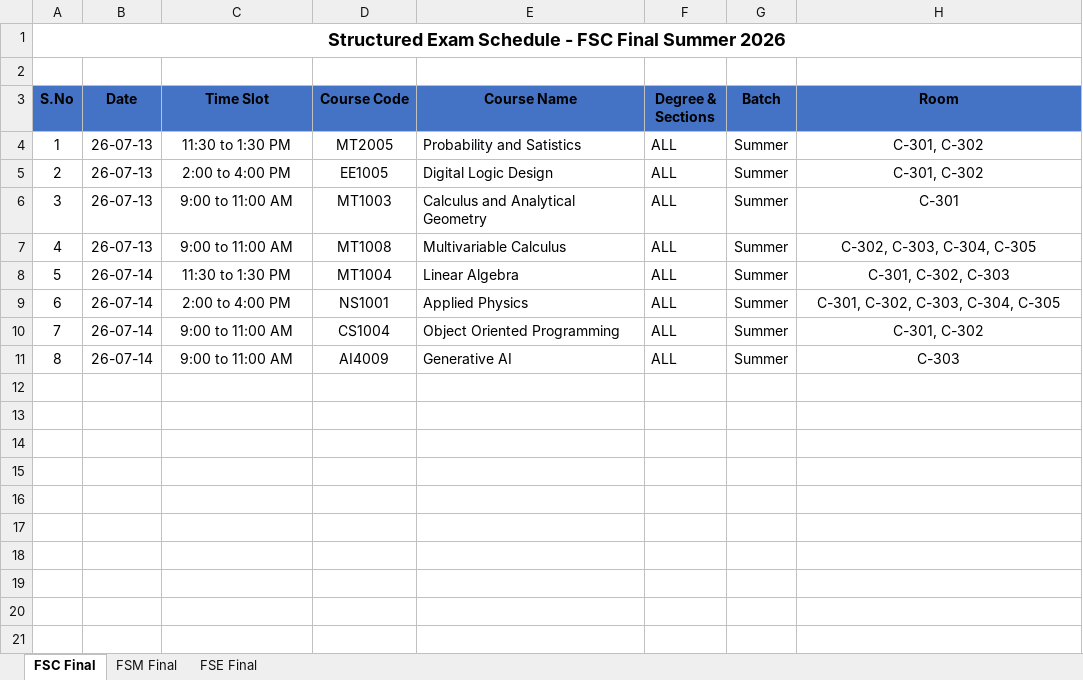
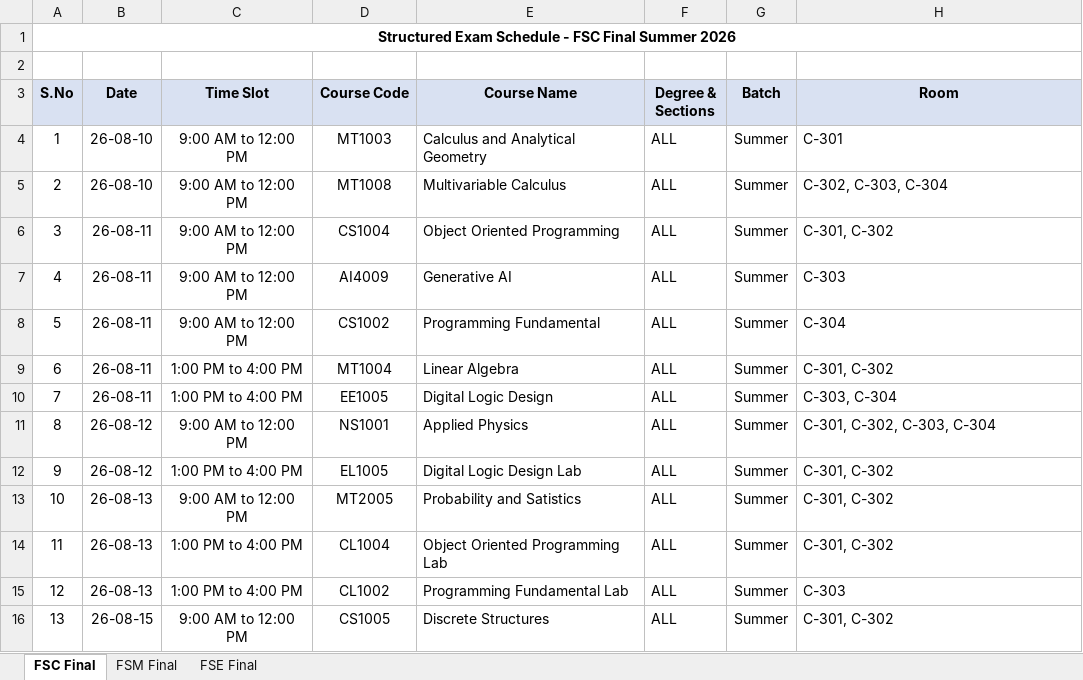
Before and after one commit to ammarasad2005/FAST-Utilities, an Excel workbook: exam_schedule_summer.xlsx, sheet FSC Final, drawn as a sheet; values as stored, in another font and other column widths than the file's, no borders; removed rows and columns are numbered as before the commit, all else as after; the diff names each change by its address in the sheet, - before the commit and + after, or states it on an @@ line.

Commit message:
feat(summer-exam): add Summer 2026 finals raw + processed xlsx and transformation scripts
Companion commit to the 26-entry summer_schedule.json already on main.
Brings the raw xlsx source, the processed/organized xlsx, and the
Python scripts that convert between them — so future schedule updates
can be regenerated deterministically without manual Excel editing.

Files added:
- exam_schedule_summer_raw.xlsx  — verbatim copy of the source
  'Final Examination Schedule Summer 2026 Ver-Draft as on 04-08-2026.xlsx'
  issued by Manager Academics on 04-Aug-2026. 3 sheets (FSC/FSM/FSE),
  2D-grid layout with merged date/room/course cells.
- scripts/transform_summer_exam.py  — idempotent Python parser that walks
  the raw 2D-grid xlsx and emits public/data/summer_schedule.json in the
  ExamEntry schema. Includes built-in validation (schema, enum, sort,
  dedupe, sanity count) and a safety guard that refuses to overwrite with
  an empty array. Run from repo root: python3 scripts/transform_summer_exam.py
- scripts/json_to_organized_xlsx.py  — inverse script that rebuilds the
  organized exam_schedule_summer.xlsx from the JSON (used to regenerate
  the processed xlsx after JSON edits).

File updated:
- exam_schedule_summer.xlsx  — replaced the old July-13/14 schedule with
  the new August-10 to August-15 schedule (26 entries: 13 FSC + 7 FSM + 6 FSE).
  Same 8-column flat-table format (S.No | Date | Time Slot | Course Code |
  Course Name | Degree & Sections | Batch | Room). Date format YY-MM-DD.

Key schedule details (all per user-confirmed decisions):
- 26 entries across 5 exam dates: Aug 10 (Mon), 11 (Tue), 12 (Wed), 13 (Thu), 15 (Sat).
  Aug 14 (Fri) skipped.
- 2 time slots: '9:00 AM to 12:00 PM' (morning), '1:00 PM to 4:00 PM' (afternoon).
  3-hour slots; mid-day 11:30-1:30 slot removed.
- FSE has morning exams only (no afternoon column in source).
- Course codes normalized (hyphens/spaces stripped): MT1003, EL1005, CL1004, etc.
- FSC section letters dropped (sections="" for all FSC entries).
- FSE Aug 12 B-027 shared by CS1002 + CS1011 — DELIBERATE per user
  (small-enrollment courses share a room).
- Existing typos preserved verbatim ('Satistics', 'Anlysis') — frontend
  SUMMER_COURSE_ALIASES map depends on them.
- Double spaces preserved verbatim ('A-101  1st flr', 'Financial Accounting  Lab').
- Unicode en-dash preserved ('Business Math –II').

```diff
--- a/exam_schedule_summer.xlsx (sheet FSC Final)
+++ b/exam_schedule_summer.xlsx (sheet FSC Final)
@@ A1 text size: smaller @@
-A3:H3 fill: #4472C4
+A3:H3 fill: #D9E1F2
-row 4: 1 | 26-07-13 | 11:30 to 1:30 PM | MT2005 | Probability and Satistics | ALL | Summer | C-301, C-302
-row 5: 2 | 26-07-13 | 2:00 to 4:00 PM | EE1005 | Digital Logic Design | ALL | Summer | C-301, C-302
@@ column A (S.No) renumbered between rows 4 and 15 @@
-B4:B5 (Date): 26-07-13
+B4:B5 (Date): 26-08-10
-C4:C5 (Time Slot): 9:00 to 11:00 AM
+C4:C5 (Time Slot): 9:00 AM to 12:00 PM
-H4:H5 alignment: center
+H4:H5 alignment: left
-H5 (Room): C-302, C-303, C-304, C-305
+H5 (Room): C-302, C-303, C-304
+row 6: 3 | 26-08-11 | 9:00 AM to 12:00 PM | CS1004 | Object Oriented Programming | ALL | Summer | C-301, C-302
+row 7: 4 | 26-08-11 | 9:00 AM to 12:00 PM | AI4009 | Generative AI | ALL | Summer | C-303
+row 8: 5 | 26-08-11 | 9:00 AM to 12:00 PM | CS1002 | Programming Fundamental | ALL | Summer | C-304
-B9 (Date): 26-07-14
+B9 (Date): 26-08-11
-C9 (Time Slot): 11:30 to 1:30 PM
+C9 (Time Slot): 1:00 PM to 4:00 PM
-H9 (Room): C-301, C-302, C-303
+H9 (Room): C-301, C-302
-H9 alignment: center
+H9 alignment: left
+row 10: 7 | 26-08-11 | 1:00 PM to 4:00 PM | EE1005 | Digital Logic Design | ALL | Summer | C-303, C-304
-B11 (Date): 26-07-14
+B11 (Date): 26-08-12
-C11 (Time Slot): 2:00 to 4:00 PM
+C11 (Time Slot): 9:00 AM to 12:00 PM
-H11 (Room): C-301, C-302, C-303, C-304, C-305
+H11 (Room): C-301, C-302, C-303, C-304
-H11 alignment: center
+H11 alignment: left
+row 12: 9 | 26-08-12 | 1:00 PM to 4:00 PM | EL1005 | Digital Logic Design Lab | ALL | Summer | C-301, C-302
+row 13: 10 | 26-08-13 | 9:00 AM to 12:00 PM | MT2005 | Probability and Satistics | ALL | Summer | C-301, C-302
-B14:B15 (Date): 26-07-14
+B14:B15 (Date): 26-08-13
-C14:C15 (Time Slot): 9:00 to 11:00 AM
+C14:C15 (Time Slot): 1:00 PM to 4:00 PM
-D14 (Course Code): CS1004
+D14 (Course Code): CL1004
-E14 (Course Name): Object Oriented Programming
+E14 (Course Name): Object Oriented Programming Lab
-H14:H15 alignment: center
+H14:H15 alignment: left
-D15 (Course Code): AI4009
+D15 (Course Code): CL1002
-E15 (Course Name): Generative AI
+E15 (Course Name): Programming Fundamental Lab
+row 16: 13 | 26-08-15 | 9:00 AM to 12:00 PM | CS1005 | Discrete Structures | ALL | Summer | C-301, C-302
```
Also changed, not shown: sheet FSM Final, sheet FSE Final, 3 other files.
